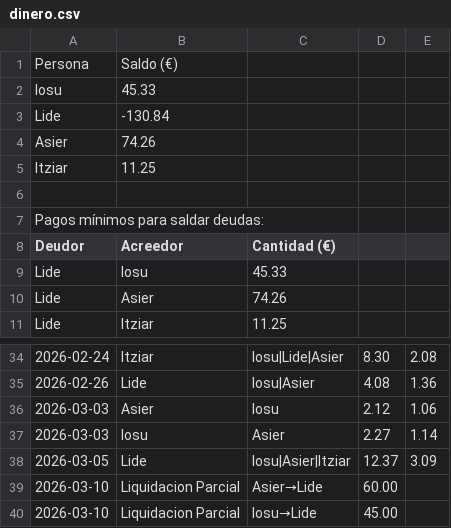
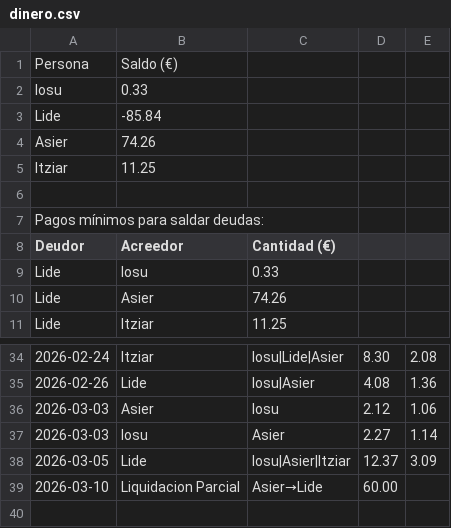
Before and after one commit to iosugomez/kotxea-backend, a CSV file: datos/dinero.csv, drawn as a sheet; only a part is shown, gaps mark what is left out; the diff names each change by its address in the sheet, - before the commit and + after, or states it on an @@ line.

Commit message:
Update dinero.csv 2026-03-10T15:28:44.560580

```diff
--- a/datos/dinero.csv
+++ b/datos/dinero.csv
-B2 (Acreedor): 45.33
+B2 (Acreedor): 0.33
-B3 (Acreedor): -130.84
+B3 (Acreedor): -85.84
-C9 (Cantidad (€)): 45.33
+C9 (Cantidad (€)): 0.33
-row 40: 2026-03-10 | Liquidacion Parcial | Iosu→Lide | 45.00
```
